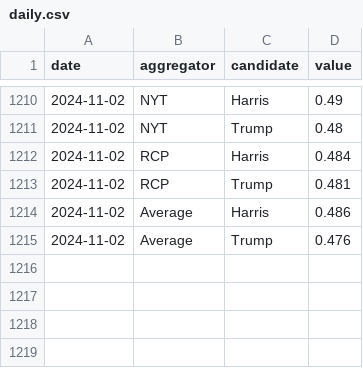
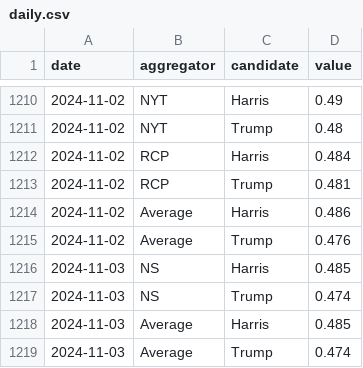
Before and after one commit to hidegmisi/us2024_tracker, a CSV file: docs/data/daily.csv, drawn as a sheet; only a part is shown, gaps mark what is left out; the diff names each change by its address in the sheet, - before the commit and + after, or states it on an @@ line.

```diff
--- a/docs/data/daily.csv
+++ b/docs/data/daily.csv
+row 1216: 2024-11-03 | NS | Harris | 0.485
+row 1217: 2024-11-03 | NS | Trump | 0.474
+row 1218: 2024-11-03 | Average | Harris | 0.485
+row 1219: 2024-11-03 | Average | Trump | 0.474
```
